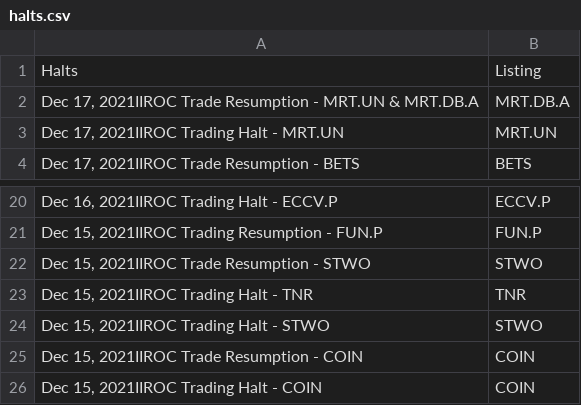
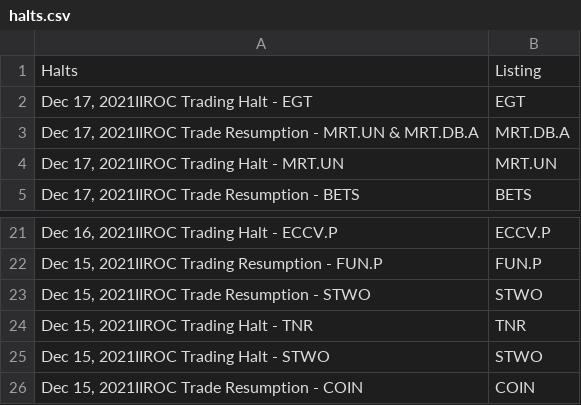
Before and after one commit to dli-invest/halts_and_news, a CSV file: halts.csv, drawn as a sheet; only a part is shown, gaps mark what is left out.

```diff
--- a/halts.csv
+++ b/halts.csv
@@ -1,2 +1,3 @@
 Halts,Listing
+"Dec 17, 2021IIROC Trading Halt - EGT",EGT
 "Dec 17, 2021IIROC Trade Resumption - MRT.UN & MRT.DB.A",MRT.DB.A
@@ -25,2 +26 @@ Halts,Listing
 "Dec 15, 2021IIROC Trade Resumption - COIN",COIN
-"Dec 15, 2021IIROC Trading Halt - COIN",COIN
```
